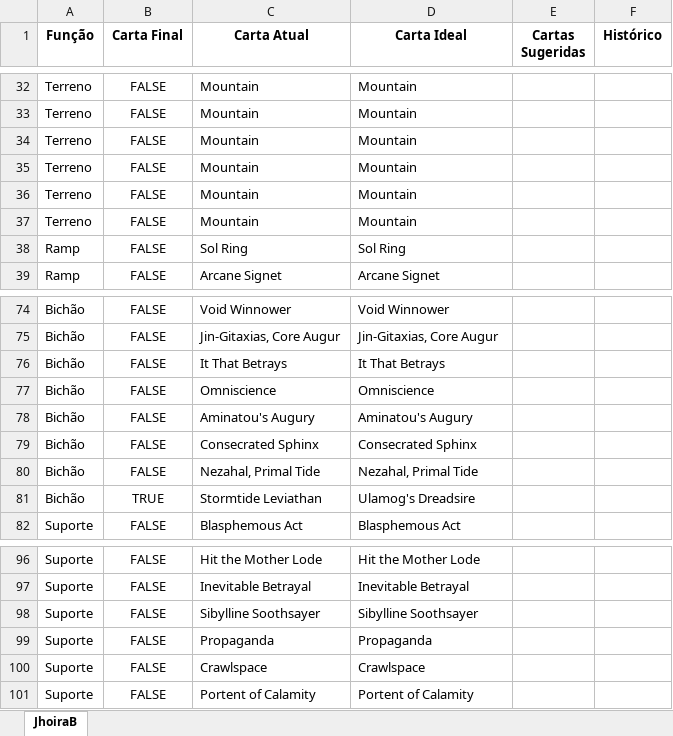
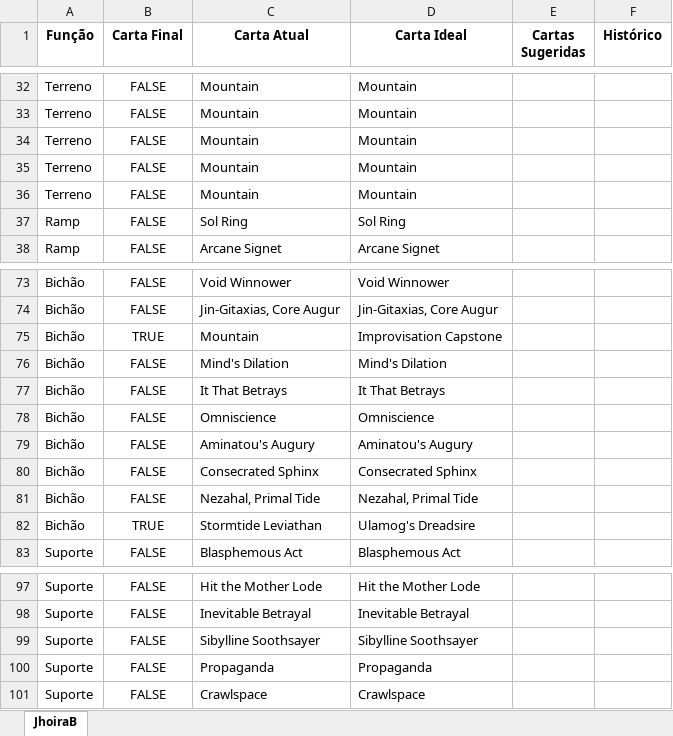
Before and after one commit to mscalvi/TheMagicCollection, an Excel workbook: Decks/JhoiraBichao.xlsx, sheet JhoiraB, drawn as a sheet; only a part is shown, gaps mark what is left out; values as stored, in another font and other column widths than the file's, no borders; conditional formats not drawn; removed rows and columns are numbered as before the commit, all else as after; the diff names each change by its address in the sheet, - before the commit and + after, or states it on an @@ line.

```diff
--- a/Decks/JhoiraBichao.xlsx (sheet JhoiraB)
+++ b/Decks/JhoiraBichao.xlsx (sheet JhoiraB)
-row 37: Terreno | FALSE | Mountain | Mountain
+row 75: Bichão | TRUE | Mountain | Improvisation Capstone
+row 76: Bichão | FALSE | Mind's Dilation | Mind's Dilation
-row 101: Suporte | FALSE | Portent of Calamity | Portent of Calamity
```
Also changed, not shown: formulas that keep their value, Decks/Pests.xlsx, Decks/Tayam.xlsx, 10 other files.
